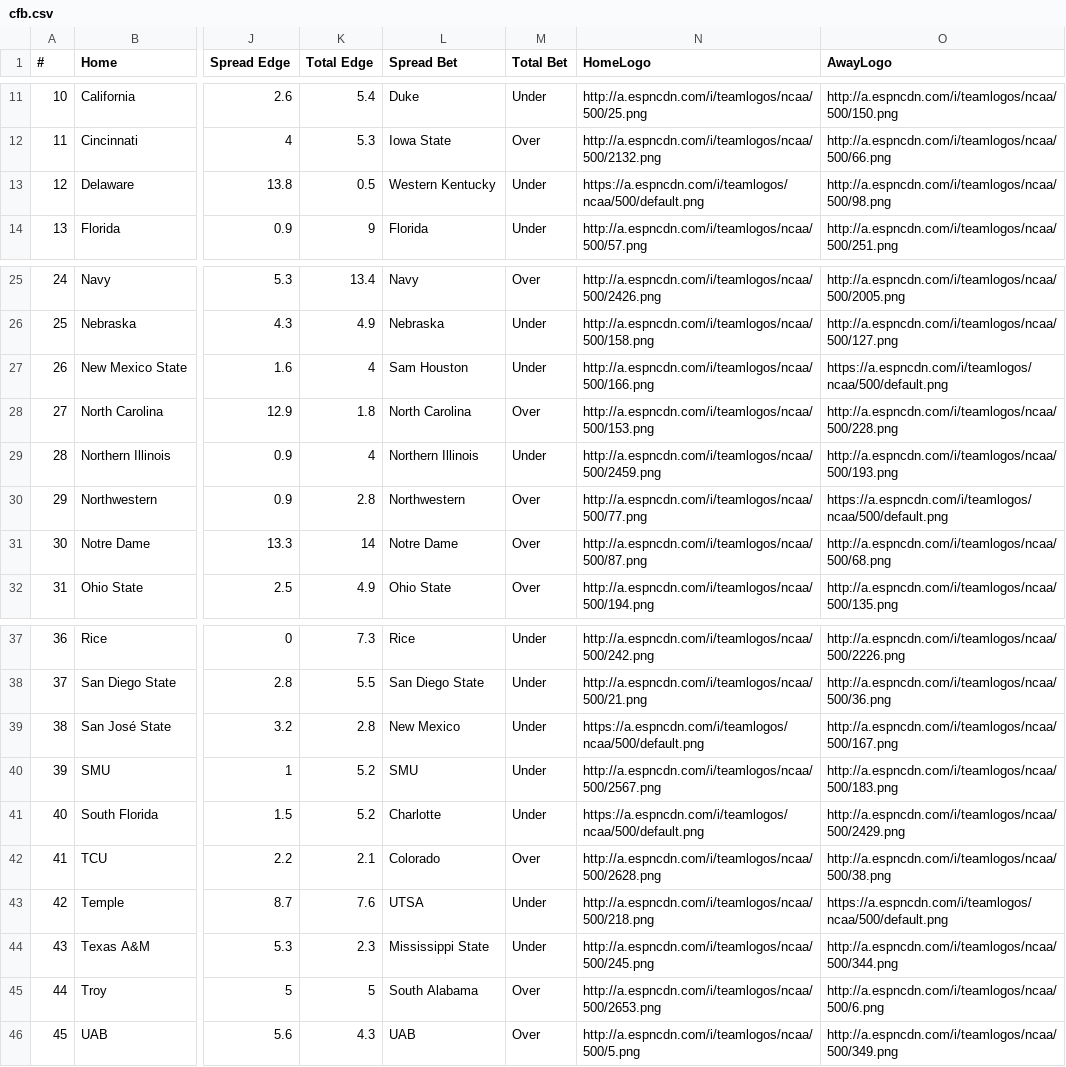
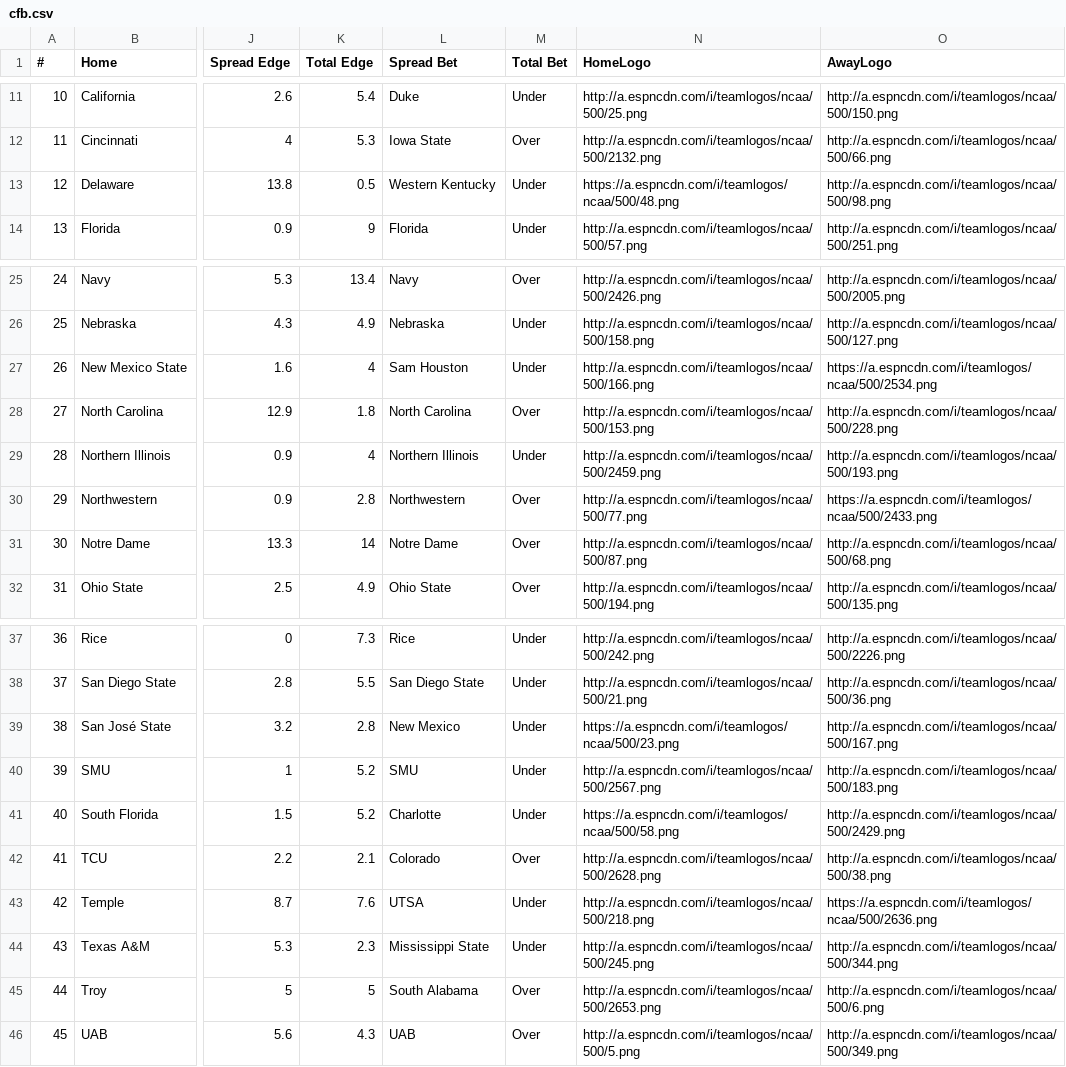
Before and after one commit to UtterLocks/UtterLocks.git.io, a CSV file: data/cfb.csv, drawn as a sheet; only a part is shown, gaps mark what is left out; the diff names each change by its address in the sheet, - before the commit and + after, or states it on an @@ line.

Commit message:
Update cfb.csv

```diff
--- a/data/cfb.csv
+++ b/data/cfb.csv
-N13 (HomeLogo): https://a.espncdn.com/i/teamlogos/ncaa/500/default.png
+N13 (HomeLogo): https://a.espncdn.com/i/teamlogos/ncaa/500/48.png
-O27 (AwayLogo): https://a.espncdn.com/i/teamlogos/ncaa/500/default.png
+O27 (AwayLogo): https://a.espncdn.com/i/teamlogos/ncaa/500/2534.png
-O30 (AwayLogo): https://a.espncdn.com/i/teamlogos/ncaa/500/default.png
+O30 (AwayLogo): https://a.espncdn.com/i/teamlogos/ncaa/500/2433.png
-N39 (HomeLogo): https://a.espncdn.com/i/teamlogos/ncaa/500/default.png
+N39 (HomeLogo): https://a.espncdn.com/i/teamlogos/ncaa/500/23.png
-N41 (HomeLogo): https://a.espncdn.com/i/teamlogos/ncaa/500/default.png
+N41 (HomeLogo): https://a.espncdn.com/i/teamlogos/ncaa/500/58.png
-O43 (AwayLogo): https://a.espncdn.com/i/teamlogos/ncaa/500/default.png
+O43 (AwayLogo): https://a.espncdn.com/i/teamlogos/ncaa/500/2636.png
```
